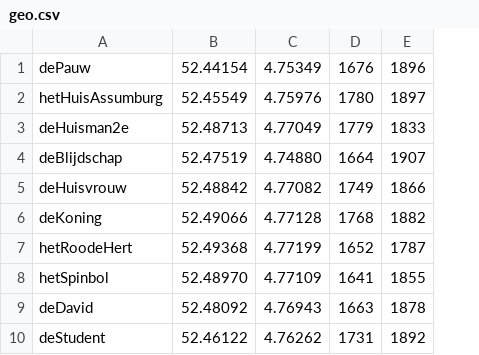
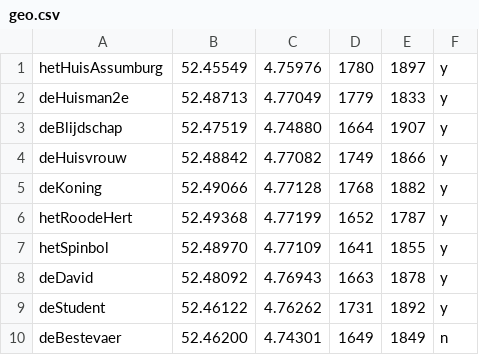
Before and after one commit to jan438/Assendelft, a CSV file: CSV/geo.csv, drawn as a sheet; removed rows and columns are numbered as before the commit, all else as after; the diff names each change by its address in the sheet, - before the commit and + after, or states it on an @@ line.

```diff
--- a/CSV/geo.csv
+++ b/CSV/geo.csv
+column F, rows 1-9: all y
-row 1: dePauw | 52.44154 | 4.75349 | 1676 | 1896
+row 10: deBestevaer | 52.46200 | 4.74301 | 1649 | 1849 | n
```
Also changed, not shown: 2 other files.
